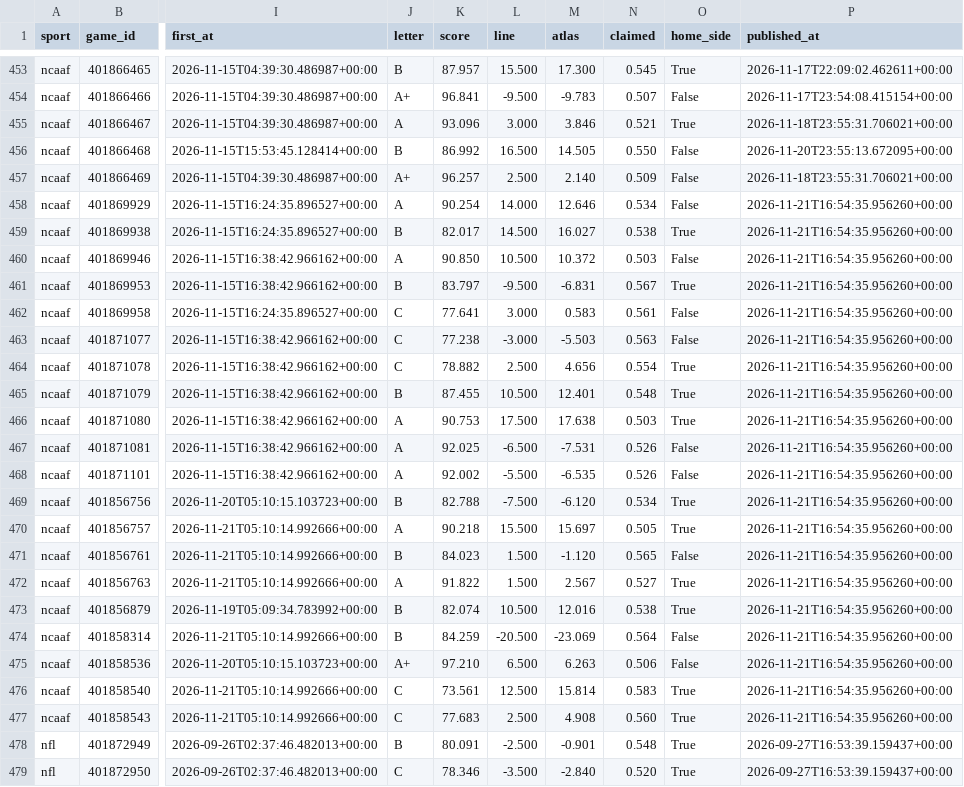
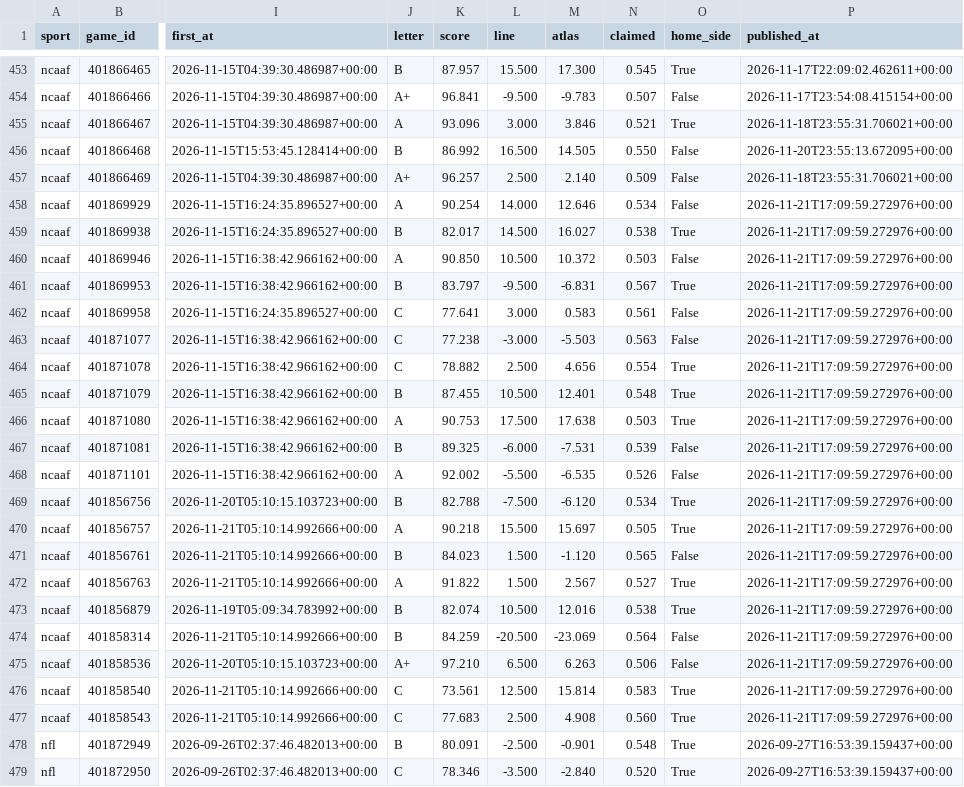
Before and after one commit to EdgeCash/Atlas, a CSV file: tracking/card_grades.csv, drawn as a sheet; only a part is shown, gaps mark what is left out; the diff covers the shown part only; the diff names each change by its address in the sheet, - before the commit and + after, or states it on an @@ line.

```diff
--- a/tracking/card_grades.csv
+++ b/tracking/card_grades.csv
-P458:P477 (published_at): 2026-11-21T16:54:35.956260+00:00
+P458:P477 (published_at): 2026-11-21T17:09:59.272976+00:00
-J467 (letter): A
+J467 (letter): B
-K467 (score): 92.025
+K467 (score): 89.325
-L467 (line): -6.500
+L467 (line): -6.000
-N467 (claimed): 0.526
+N467 (claimed): 0.539
```
Also changed, not shown: 53 edited cells elsewhere in this file, tracking/games.csv, tracking/grades.csv, 12 other files.
